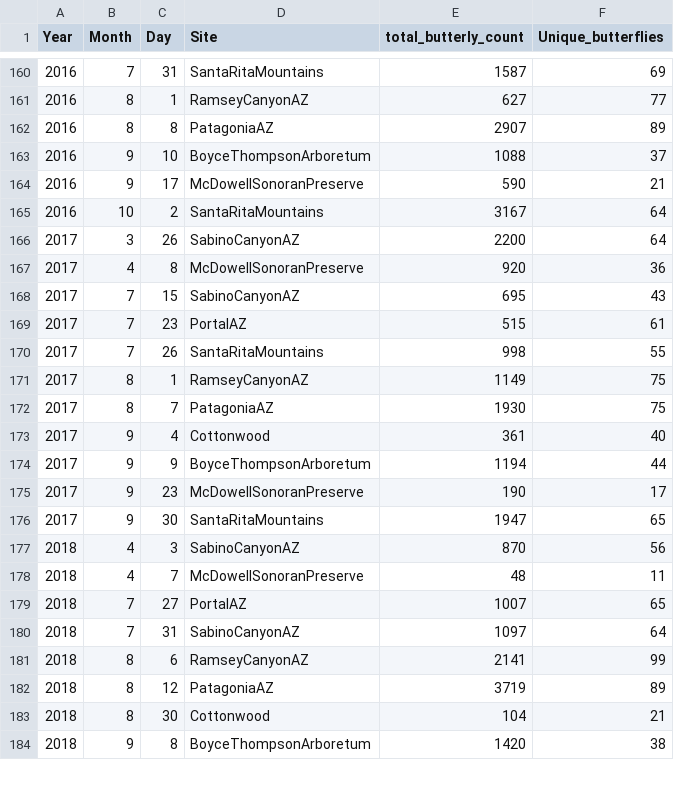
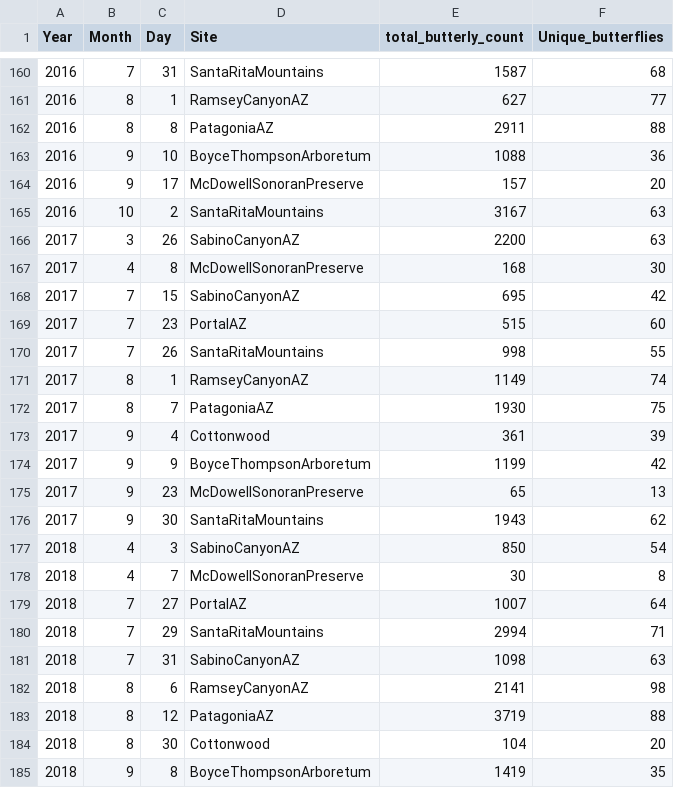
Before and after one commit to Big-Biodiversity-Collaborative/AZNABA, a CSV file: data/Butterfly_summary.csv, drawn as a sheet; only a part is shown, gaps mark what is left out; the diff covers the shown part only.

```diff
--- a/data/Butterfly_summary.csv
+++ b/data/Butterfly_summary.csv
@@ -160,25 +160,26 @@ Year,Month,Day,Site,total_butterly_count,Unique_butterflies
-2016,7,31,SantaRitaMountains,1587,69
+2016,7,31,SantaRitaMountains,1587,68
 2016,8,1,RamseyCanyonAZ,627,77
-2016,8,8,PatagoniaAZ,2907,89
-2016,9,10,BoyceThompsonArboretum,1088,37
-2016,9,17,McDowellSonoranPreserve,590,21
-2016,10,2,SantaRitaMountains,3167,64
-2017,3,26,SabinoCanyonAZ,2200,64
-2017,4,8,McDowellSonoranPreserve,920,36
-2017,7,15,SabinoCanyonAZ,695,43
-2017,7,23,PortalAZ,515,61
+2016,8,8,PatagoniaAZ,2911,88
+2016,9,10,BoyceThompsonArboretum,1088,36
+2016,9,17,McDowellSonoranPreserve,157,20
+2016,10,2,SantaRitaMountains,3167,63
+2017,3,26,SabinoCanyonAZ,2200,63
+2017,4,8,McDowellSonoranPreserve,168,30
+2017,7,15,SabinoCanyonAZ,695,42
+2017,7,23,PortalAZ,515,60
 2017,7,26,SantaRitaMountains,998,55
-2017,8,1,RamseyCanyonAZ,1149,75
+2017,8,1,RamseyCanyonAZ,1149,74
 2017,8,7,PatagoniaAZ,1930,75
-2017,9,4,Cottonwood,361,40
-2017,9,9,BoyceThompsonArboretum,1194,44
-2017,9,23,McDowellSonoranPreserve,190,17
-2017,9,30,SantaRitaMountains,1947,65
-2018,4,3,SabinoCanyonAZ,870,56
-2018,4,7,McDowellSonoranPreserve,48,11
-2018,7,27,PortalAZ,1007,65
-2018,7,31,SabinoCanyonAZ,1097,64
-2018,8,6,RamseyCanyonAZ,2141,99
-2018,8,12,PatagoniaAZ,3719,89
-2018,8,30,Cottonwood,104,21
-2018,9,8,BoyceThompsonArboretum,1420,38
+2017,9,4,Cottonwood,361,39
+2017,9,9,BoyceThompsonArboretum,1199,42
+2017,9,23,McDowellSonoranPreserve,65,13
+2017,9,30,SantaRitaMountains,1943,62
+2018,4,3,SabinoCanyonAZ,850,54
+2018,4,7,McDowellSonoranPreserve,30,8
+2018,7,27,PortalAZ,1007,64
+2018,7,29,SantaRitaMountains,2994,71
+2018,7,31,SabinoCanyonAZ,1098,63
+2018,8,6,RamseyCanyonAZ,2141,98
+2018,8,12,PatagoniaAZ,3719,88
+2018,8,30,Cottonwood,104,20
+2018,9,8,BoyceThompsonArboretum,1419,35
```
Also changed, not shown: 2 added rows and 102 edited cells elsewhere in this file, data/Butterfly_Analysis.csv, data/Fall_Analysis.csv, 3 other files.
